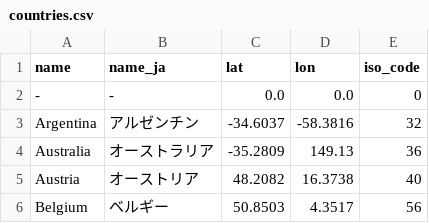
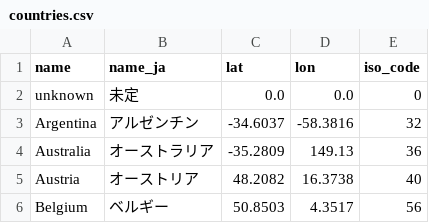
Before and after one commit to shumizu418128/gbbinfo2.0, a CSV file: app/static/csv/countries.csv, drawn as a sheet; only a part is shown.

```diff
--- a/app/static/csv/countries.csv
+++ b/app/static/csv/countries.csv
@@ -1,3 +1,3 @@
 name,name_ja,lat,lon,iso_code
--,-,0.0,0.0,0
+unknown,未定,0.0,0.0,0
 Argentina,アルゼンチン,-34.6037,-58.3816,32
```
Also changed, not shown: 1 other file.
